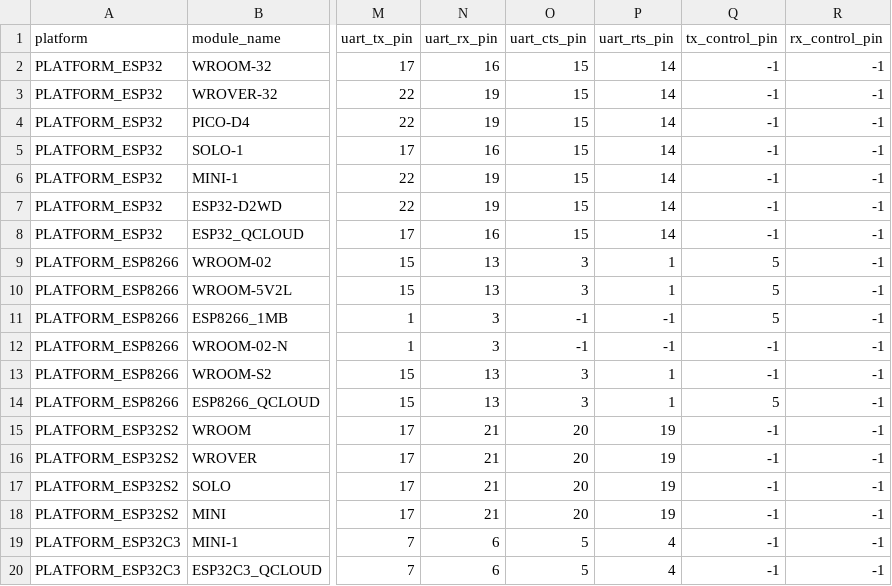
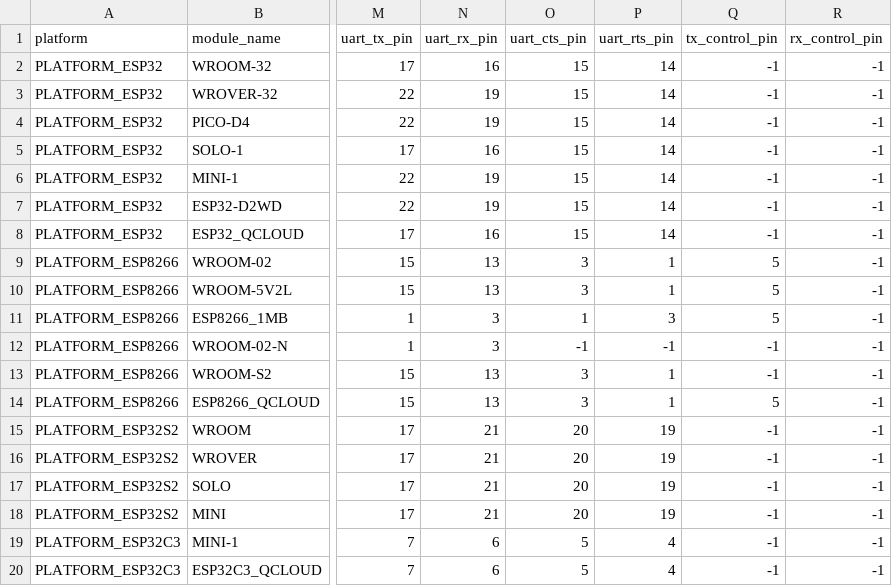
Before and after one commit to yycmmc/esp-at, a CSV file: components/customized_partitions/raw_data/factory_param/factory_param_data.csv, drawn as a sheet; only a part is shown, gaps mark what is left out; the diff names each change by its address in the sheet, - before the commit and + after, or states it on an @@ line.

Commit message:
Update factory_param_data.csv

```diff
--- a/components/customized_partitions/raw_data/factory_param/factory_param_data.csv
+++ b/components/customized_partitions/raw_data/factory_param/factory_param_data.csv
-O11 (uart_cts_pin): -1
+O11 (uart_cts_pin): 1
-P11 (uart_rts_pin): -1
+P11 (uart_rts_pin): 3
```
